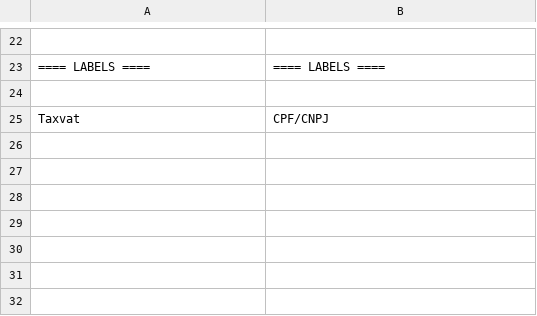
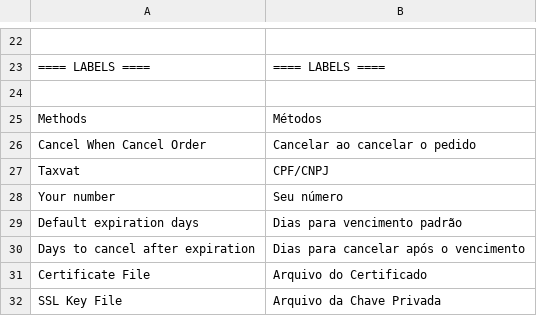
Before and after one commit to mbissonho/bancointer-magento2, a CSV file: i18n/pt_BR.csv, drawn as a sheet; only a part is shown, gaps mark what is left out; the diff names each change by its address in the sheet, - before the commit and + after, or states it on an @@ line.

Commit message:
Improve code; add pt_BR translations

```diff
--- a/i18n/pt_BR.csv
+++ b/i18n/pt_BR.csv
+row 25: Methods | Métodos
+row 26: Cancel When Cancel Order | Cancelar ao cancelar o pedido
+row 28: Your number | Seu número
+row 29: Default expiration days | Dias para vencimento padrão
+row 30: Days to cancel after expiration | Dias para cancelar após o vencimento
+row 31: Certificate File | Arquivo do Certificado
+row 32: SSL Key File | Arquivo da Chave Privada
```
Also changed, not shown: 8 other files.
